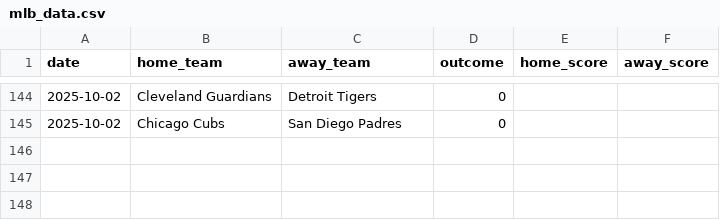
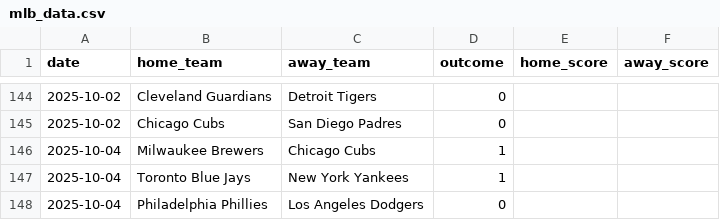
Before and after one commit to Ipickplays/Moneylines, a CSV file: mlb_data.csv, drawn as a sheet; only a part is shown, gaps mark what is left out; the diff names each change by its address in the sheet, - before the commit and + after, or states it on an @@ line.

```diff
--- a/mlb_data.csv
+++ b/mlb_data.csv
+row 146: 2025-10-04 | Milwaukee Brewers | Chicago Cubs | 1
+row 147: 2025-10-04 | Toronto Blue Jays | New York Yankees | 1
+row 148: 2025-10-04 | Philadelphia Phillies | Los Angeles Dodgers | 0
```
Also changed, not shown: 2 other files.
